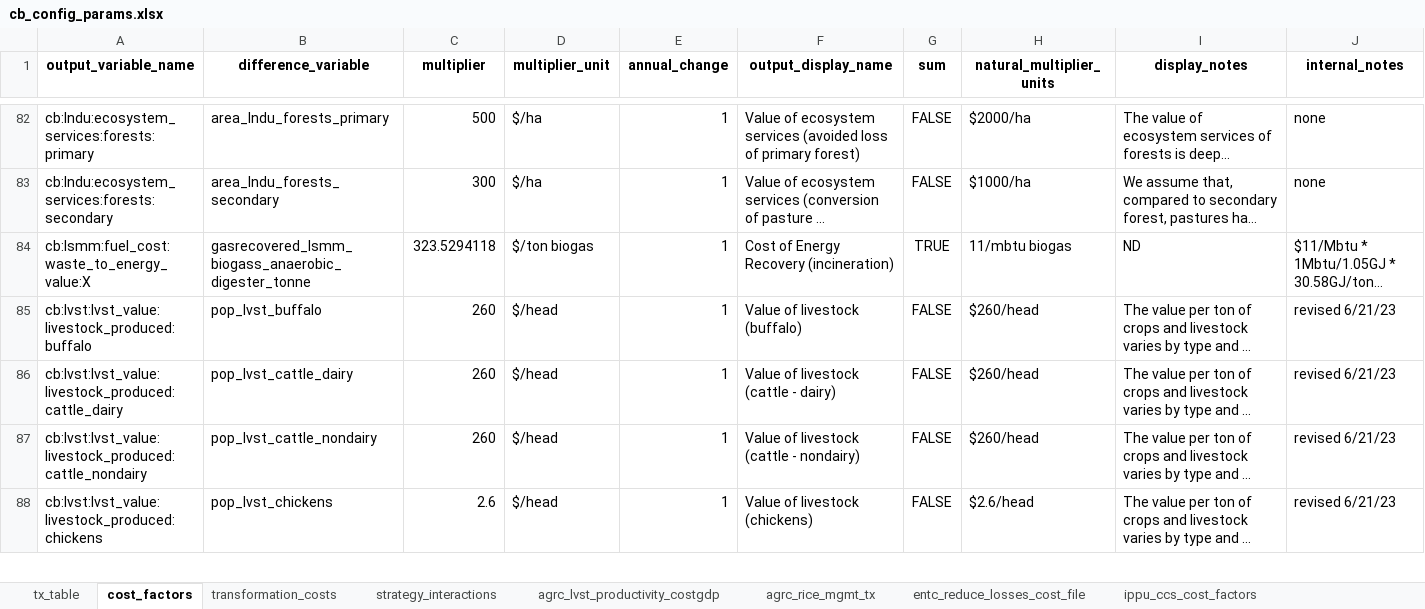
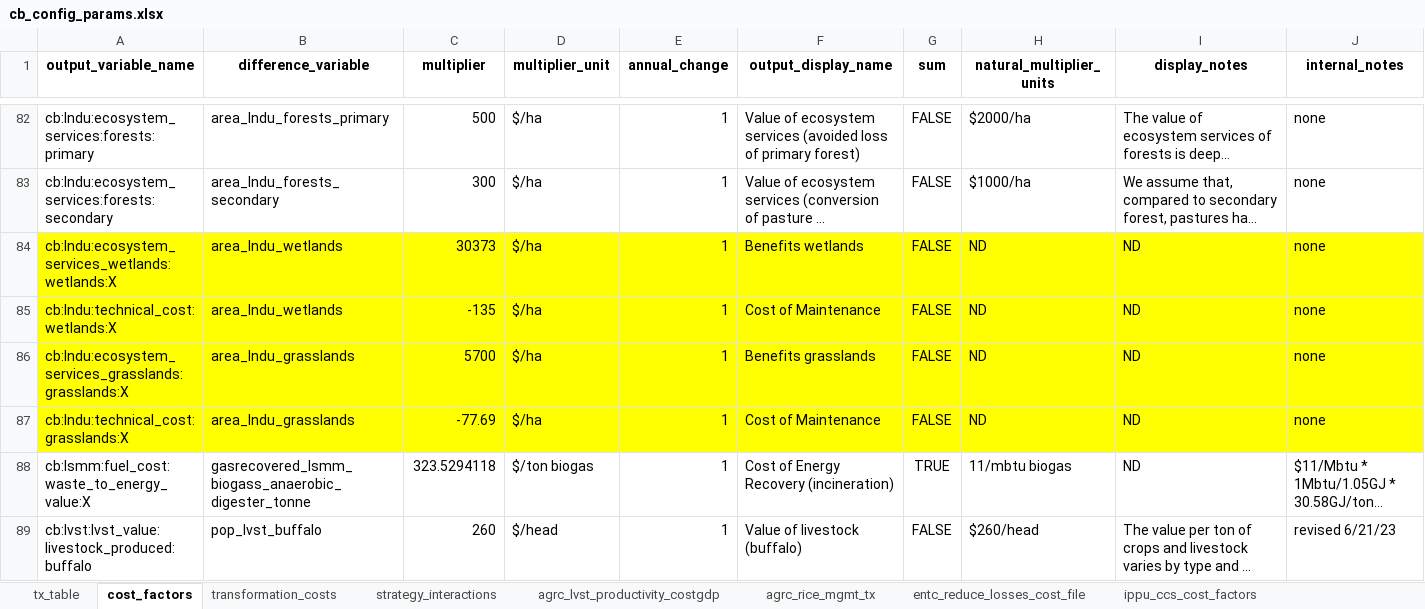
Before and after one commit to sisepuede-framework/ssp_uganda_data, an Excel workbook: ssp_modeling/cost-benefits/cb_cost_factors/cb_config_params.xlsx, sheet cost_factors, drawn as a sheet; only a part is shown, gaps mark what is left out; the shorter side is filled out with more unchanged rows; long unchanged cells end in …; values as stored, in another font and other column widths than the file's, no borders; rows hold the shown columns only; the diff names each change by its address in the sheet, - before the commit and + after, or states it on an @@ line.

```diff
--- a/ssp_modeling/cost-benefits/cb_cost_factors/cb_config_params.xlsx (sheet cost_factors)
+++ b/ssp_modeling/cost-benefits/cb_cost_factors/cb_config_params.xlsx (sheet cost_factors)
+row 84: cb:lndu:ecosystem_services_wetlands:wetlands:X | area_lndu_wetlands | 30373 | $/ha | 1 | Benefits wetlands | FALSE | ND | ND | none
+row 85: cb:lndu:technical_cost:wetlands:X | area_lndu_wetlands | -135 | $/ha | 1 | Cost of Maintenance | FALSE | ND | ND | none
+row 86: cb:lndu:ecosystem_services_grasslands:grasslands:X | area_lndu_grasslands | 5700 | $/ha | 1 | Benefits grasslands | FALSE | ND | ND | none
+row 87: cb:lndu:technical_cost:grasslands:X | area_lndu_grasslands | -77.69 | $/ha | 1 | Cost of Maintenance | FALSE | ND | ND | none
```
Also changed, not shown: sheet tx_table, 7 other files.
